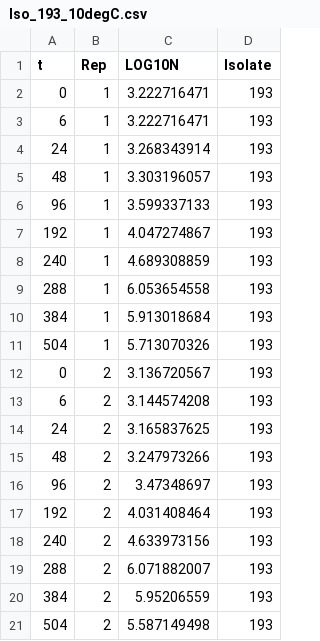
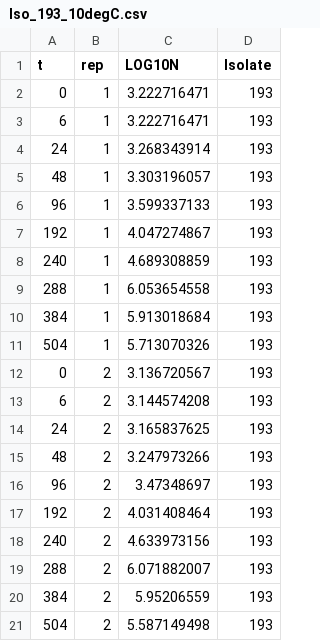
Before and after one commit to FSL-MQIP/Bacillus-cereus-exposure-assessment-model, a CSV file: InputFiles/Iso_193_10degC.csv, drawn as a sheet.

```diff
--- a/InputFiles/Iso_193_10degC.csv
+++ b/InputFiles/Iso_193_10degC.csv
@@ -1,2 +1,2 @@
-t,Rep,LOG10N,Isolate
+t,rep,LOG10N,Isolate
 0,1,3.222716471,193
```
Also changed, not shown: 29 other files.
